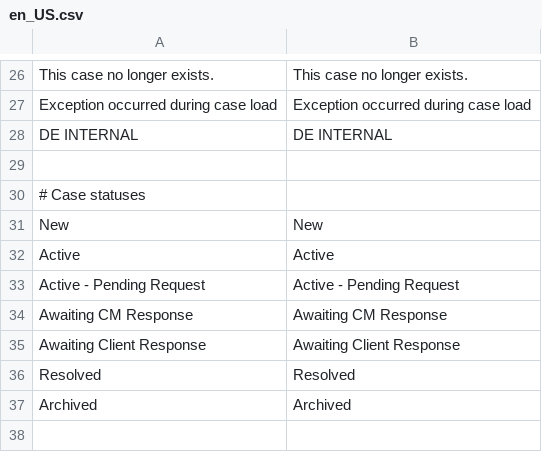
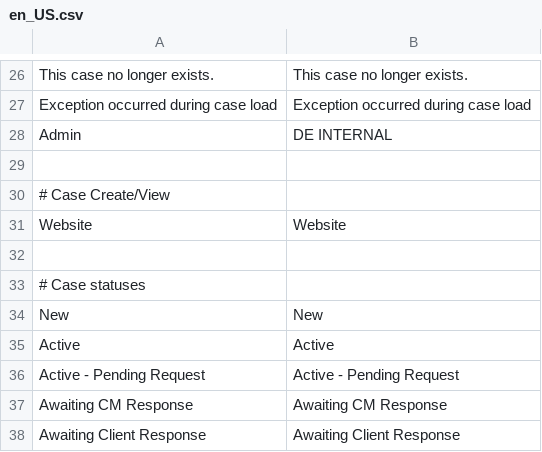
Before and after one commit to brinytaco/marketplace, a CSV file: src/app/code/Dem/HelpDesk/i18n/en_US.csv, drawn as a sheet; only a part is shown, gaps mark what is left out; the shorter side is filled out with more unchanged rows; addresses are those after the commit; the diff names each change by its address in the sheet, - before the commit and + after, or states it on an @@ line.

Commit message:
HelpDesk: Admin Create Case add Website options

```diff
--- a/src/app/code/Dem/HelpDesk/i18n/en_US.csv
+++ b/src/app/code/Dem/HelpDesk/i18n/en_US.csv
+row 28: Admin | DE INTERNAL
-row 29: DE INTERNAL | DE INTERNAL
+row 29: (empty)
+row 30: # Case Create/View
+row 31: Website | Website
```
Also changed, not shown: 13 other files.
